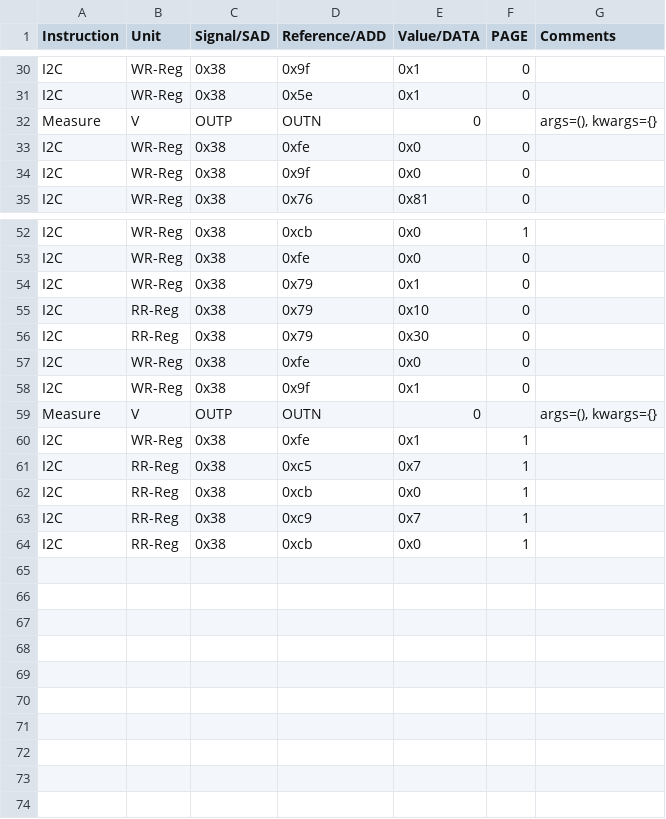
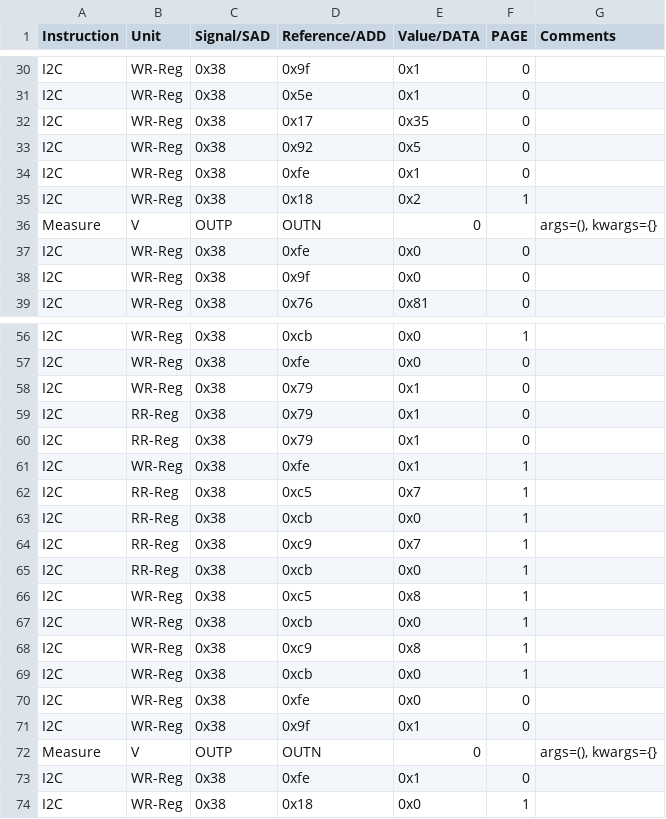
Before and after one commit to HarishKumarSedu/Aerodyne, a CSV file: Trimming/ate/Offset_cal_cld_5lvl_vcm_comp_on.csv, drawn as a sheet; only a part is shown, gaps mark what is left out.

```diff
--- a/Trimming/ate/Offset_cal_cld_5lvl_vcm_comp_on.csv
+++ b/Trimming/ate/Offset_cal_cld_5lvl_vcm_comp_on.csv
@@ -31,2 +31,6 @@ I2C,WR-Reg,0x38,0x9f,0x1,0,
 I2C,WR-Reg,0x38,0x5e,0x1,0,
+I2C,WR-Reg,0x38,0x17,0x35,0,
+I2C,WR-Reg,0x38,0x92,0x5,0,
+I2C,WR-Reg,0x38,0xfe,0x1,0,
+I2C,WR-Reg,0x38,0x18,0x2,1,
 Measure,V,OUTP,OUTN,0,,"args=(), kwargs={}"
@@ -54,7 +58,4 @@ I2C,WR-Reg,0x38,0xfe,0x0,0,
 I2C,WR-Reg,0x38,0x79,0x1,0,
-I2C,RR-Reg,0x38,0x79,0x10,0,
-I2C,RR-Reg,0x38,0x79,0x30,0,
-I2C,WR-Reg,0x38,0xfe,0x0,0,
-I2C,WR-Reg,0x38,0x9f,0x1,0,
-Measure,V,OUTP,OUTN,0,,"args=(), kwargs={}"
+I2C,RR-Reg,0x38,0x79,0x1,0,
+I2C,RR-Reg,0x38,0x79,0x1,0,
 I2C,WR-Reg,0x38,0xfe,0x1,1,
@@ -64 +65,10 @@ I2C,RR-Reg,0x38,0xc9,0x7,1,
 I2C,RR-Reg,0x38,0xcb,0x0,1,
+I2C,WR-Reg,0x38,0xc5,0x8,1,
+I2C,WR-Reg,0x38,0xcb,0x0,1,
+I2C,WR-Reg,0x38,0xc9,0x8,1,
+I2C,WR-Reg,0x38,0xcb,0x0,1,
+I2C,WR-Reg,0x38,0xfe,0x0,0,
+I2C,WR-Reg,0x38,0x9f,0x1,0,
+Measure,V,OUTP,OUTN,0,,"args=(), kwargs={}"
+I2C,WR-Reg,0x38,0xfe,0x1,0,
+I2C,WR-Reg,0x38,0x18,0x0,1,
```
Also changed, not shown: 3 other files.
